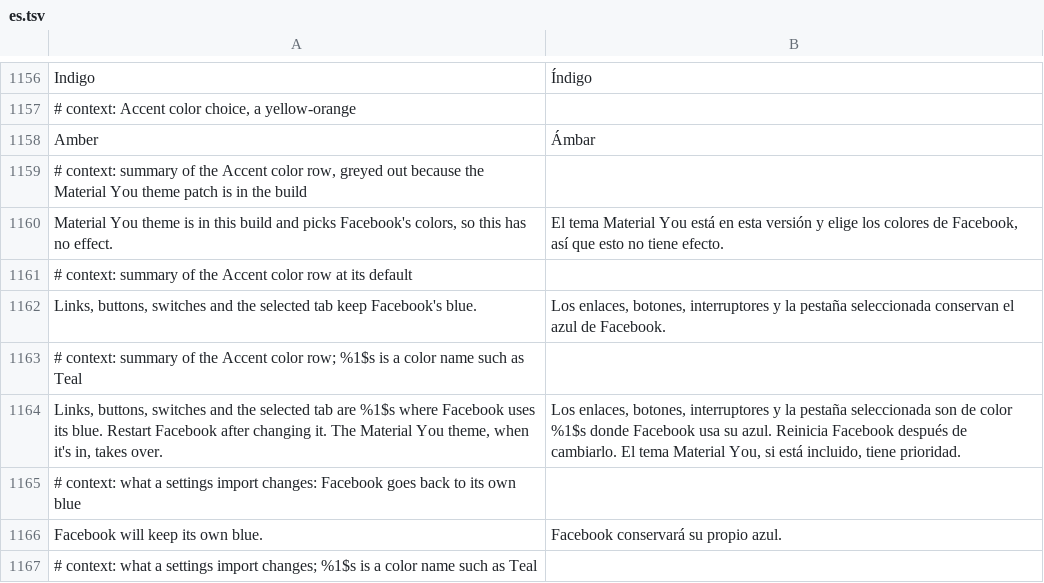
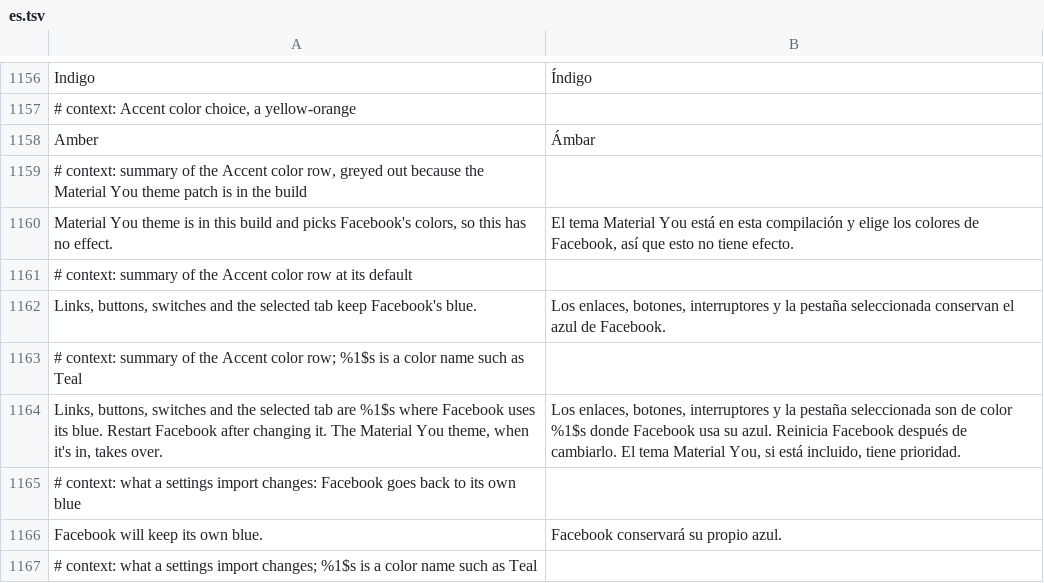
Before and after one commit to SA-SUJON/HushFacebook, a TSV file: extensions/shared/library/src/main/l10n/es.tsv, drawn as a sheet; only a part is shown, gaps mark what is left out.

```diff
--- a/extensions/shared/library/src/main/l10n/es.tsv
+++ b/extensions/shared/library/src/main/l10n/es.tsv
@@ -1159,3 +1159,3 @@ Amber	Ámbar
 # context: summary of the Accent color row, greyed out because the Material You theme patch is in the build
-Material You theme is in this build and picks Facebook's colors, so this has no effect.	El tema Material You está en esta versión y elige los colores de Facebook, así que esto no tiene efecto.
+Material You theme is in this build and picks Facebook's colors, so this has no effect.	El tema Material You está en esta compilación y elige los colores de Facebook, así que esto no tiene efecto.
 # context: summary of the Accent color row at its default
```
Also changed, not shown: extensions/shared/library/src/main/l10n/de.tsv, extensions/shared/library/src/main/l10n/pt-rBR.tsv, 5 other files.
